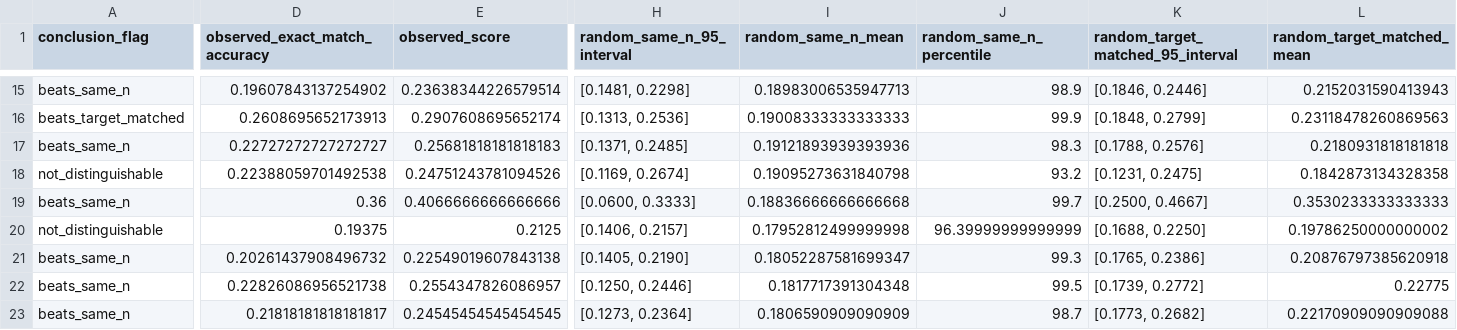
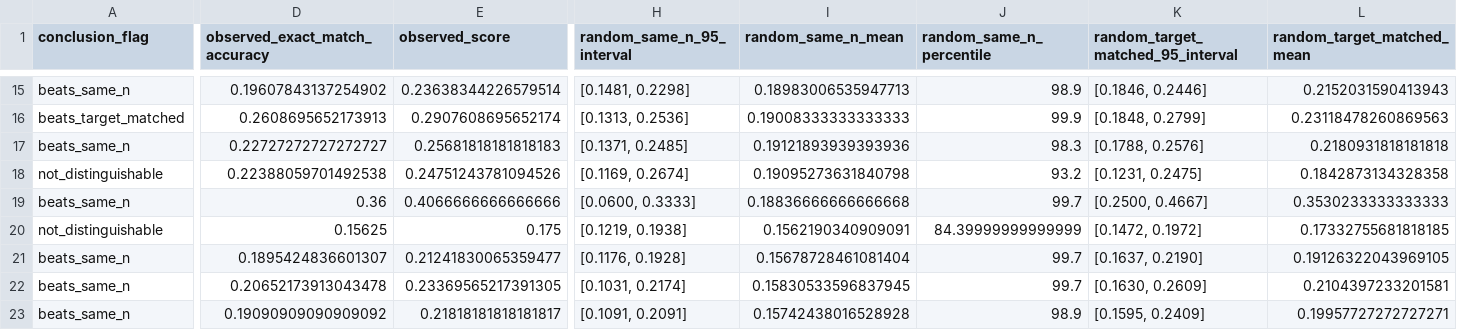
Before and after one commit to NoeFlandre/georeset-wiki-landcover, a CSV file: data/experiments/013_subset_randomization_controls/article_text_subset_randomization_controls_v1/significant_filter_summary.csv, drawn as a sheet; only a part is shown, gaps mark what is left out; the diff covers the shown part only; the diff names each change by its address in the sheet, - before the commit and + after, or states it on an @@ line.

```diff
--- a/data/experiments/013_subset_randomization_controls/article_text_subset_randomization_controls_v1/significant_filter_summary.csv
+++ b/data/experiments/013_subset_randomization_controls/article_text_subset_randomization_controls_v1/significant_filter_summary.csv
-D20 (observed_exact_match_accuracy): 0.19375
+D20 (observed_exact_match_accuracy): 0.15625
-E20 (observed_score): 0.2125
+E20 (observed_score): 0.175
-H20 (random_same_n_95_interval): [0.1406, 0.2157]
+H20 (random_same_n_95_interval): [0.1219, 0.1938]
-I20 (random_same_n_mean): 0.17952812499999998
+I20 (random_same_n_mean): 0.1562190340909091
-J20 (random_same_n_percentile): 96.39999999999999
+J20 (random_same_n_percentile): 84.39999999999999
-K20: [0.1688, 0.2250]
+K20: [0.1472, 0.1972]
-L20 (random_target_matched_mean): 0.19786250000000002
+L20 (random_target_matched_mean): 0.17332755681818185
-D21 (observed_exact_match_accuracy): 0.20261437908496732
+D21 (observed_exact_match_accuracy): 0.1895424836601307
-E21 (observed_score): 0.22549019607843138
+E21 (observed_score): 0.21241830065359477
-H21 (random_same_n_95_interval): [0.1405, 0.2190]
+H21 (random_same_n_95_interval): [0.1176, 0.1928]
-I21 (random_same_n_mean): 0.18052287581699347
+I21 (random_same_n_mean): 0.15678728461081404
-J21 (random_same_n_percentile): 99.3
+J21 (random_same_n_percentile): 99.7
-K21: [0.1765, 0.2386]
+K21: [0.1637, 0.2190]
-L21 (random_target_matched_mean): 0.20876797385620918
+L21 (random_target_matched_mean): 0.19126322043969105
-D22 (observed_exact_match_accuracy): 0.22826086956521738
+D22 (observed_exact_match_accuracy): 0.20652173913043478
-E22 (observed_score): 0.2554347826086957
+E22 (observed_score): 0.23369565217391305
-H22 (random_same_n_95_interval): [0.1250, 0.2446]
+H22 (random_same_n_95_interval): [0.1031, 0.2174]
-I22 (random_same_n_mean): 0.1817717391304348
+I22 (random_same_n_mean): 0.15830533596837945
-J22 (random_same_n_percentile): 99.5
+J22 (random_same_n_percentile): 99.7
-K22: [0.1739, 0.2772]
+K22: [0.1630, 0.2609]
-L22 (random_target_matched_mean): 0.22775
+L22 (random_target_matched_mean): 0.2104397233201581
-D23 (observed_exact_match_accuracy): 0.21818181818181817
+D23 (observed_exact_match_accuracy): 0.19090909090909092
-E23 (observed_score): 0.24545454545454545
+E23 (observed_score): 0.21818181818181817
-H23 (random_same_n_95_interval): [0.1273, 0.2364]
+H23 (random_same_n_95_interval): [0.1091, 0.2091]
-I23 (random_same_n_mean): 0.1806590909090909
+I23 (random_same_n_mean): 0.15742438016528928
-J23 (random_same_n_percentile): 98.7
+J23 (random_same_n_percentile): 98.9
-K23: [0.1773, 0.2682]
+K23: [0.1595, 0.2409]
-L23 (random_target_matched_mean): 0.22170909090909088
+L23 (random_target_matched_mean): 0.19957727272727271
```
Also changed, not shown: 122 edited cells elsewhere in this file, data/experiments/013_subset_randomization_controls/article_text_subset_randomization_controls_v1/observed_subset_metrics.csv, data/experiments/013_subset_randomization_controls/article_text_subset_randomization_controls_v1/random_same_n_controls.csv, 23 other files.
